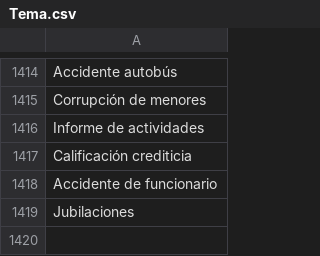
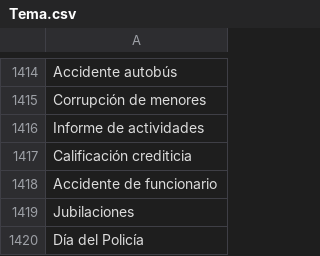
Before and after one commit to thelonious9/radio, a CSV file: Tema.csv, drawn as a sheet; only a part is shown, gaps mark what is left out; the diff names each change by its address in the sheet, - before the commit and + after, or states it on an @@ line.

Commit message:
Actualizo lista de temas

```diff
--- a/Tema.csv
+++ b/Tema.csv
+row 1420: Día del Policía
```
